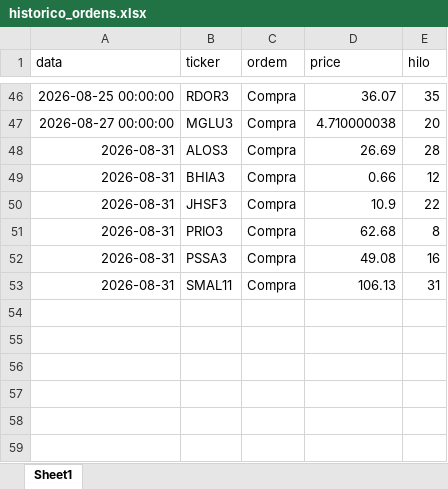
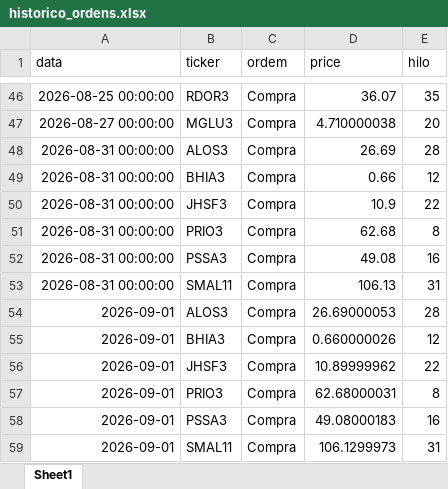
Before and after one commit to fpinto0416/hilo, an Excel workbook: historico_ordens.xlsx, sheet Sheet1, drawn as a sheet; only a part is shown, gaps mark what is left out; values as stored, in another font and other column widths than the file's, no borders; the diff names each change by its address in the sheet, - before the commit and + after, or states it on an @@ line.

```diff
--- a/historico_ordens.xlsx (sheet Sheet1)
+++ b/historico_ordens.xlsx (sheet Sheet1)
-A48:A53 (data): 2026-08-31
+A48:A53 (data): 2026-08-31 00:00:00
+row 54: 2026-09-01 | ALOS3 | Compra | 26.69000053 | 28
+row 55: 2026-09-01 | BHIA3 | Compra | 0.660000026 | 12
+row 56: 2026-09-01 | JHSF3 | Compra | 10.89999962 | 22
+row 57: 2026-09-01 | PRIO3 | Compra | 62.68000031 | 8
+row 58: 2026-09-01 | PSSA3 | Compra | 49.08000183 | 16
+row 59: 2026-09-01 | SMAL11 | Compra | 106.1299973 | 31
```
Also changed, not shown: historico_diario.xlsx.
